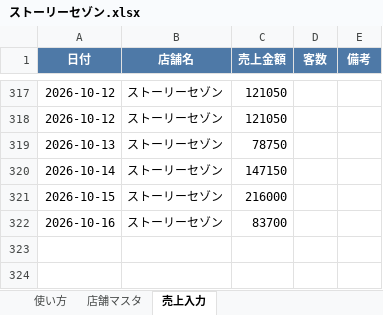
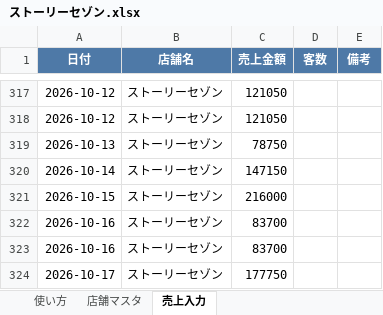
Before and after one commit to bossbossec-coder/bigboss-special-page, an Excel workbook: dashboard/data/incoming/ストーリーセゾン.xlsx, sheet 売上入力, drawn as a sheet; only a part is shown, gaps mark what is left out; values as stored, in another font and other column widths than the file's, no borders; the diff names each change by its address in the sheet, - before the commit and + after, or states it on an @@ line.

Commit message:
売上データ追加: ストーリーセゾン.xlsx（自動アップロード）

```diff
--- a/dashboard/data/incoming/ストーリーセゾン.xlsx (sheet 売上入力)
+++ b/dashboard/data/incoming/ストーリーセゾン.xlsx (sheet 売上入力)
+row 323: 2026-10-16 | ストーリーセゾン | 83700
+row 324: 2026-10-17 | ストーリーセゾン | 177750
```
